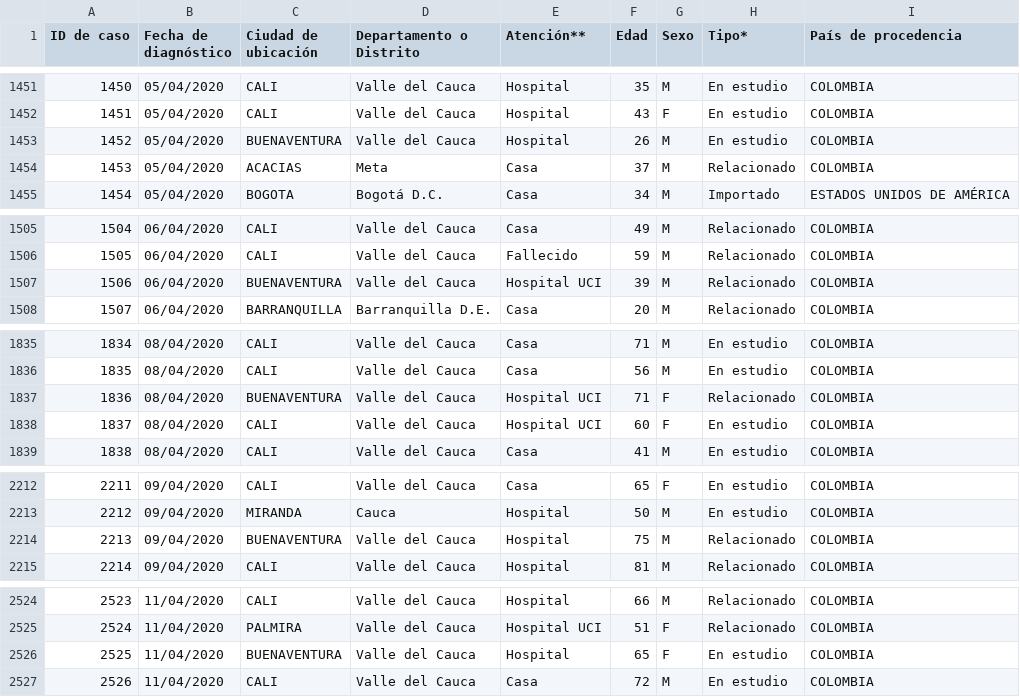
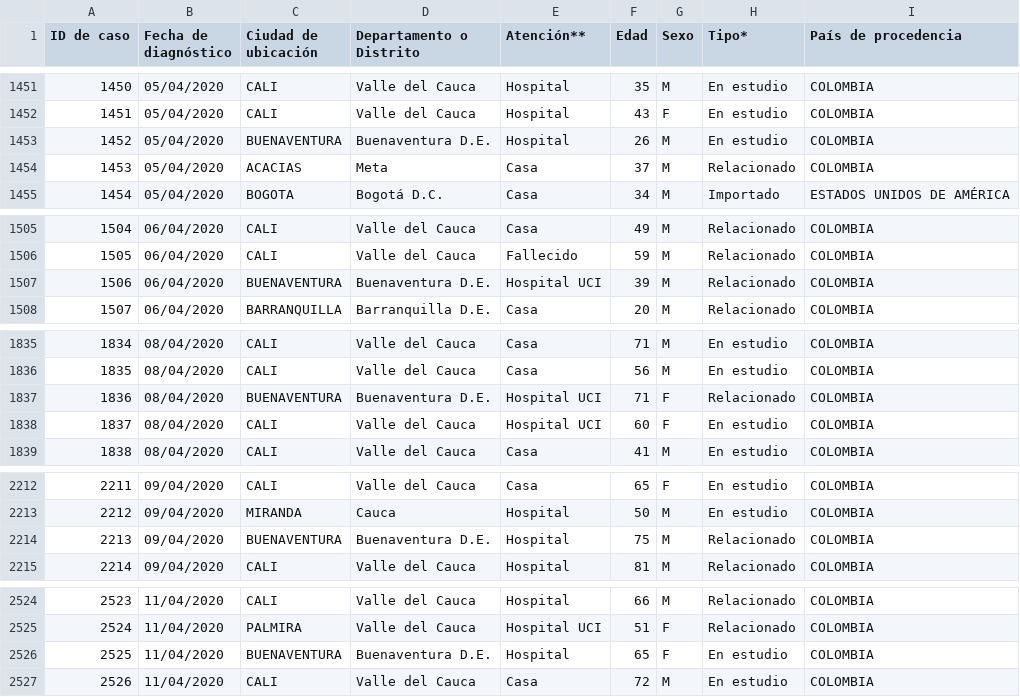
Before and after one commit to cdiaz/covid19-co, a CSV file: data/Casos1.csv, drawn as a sheet; only a part is shown, gaps mark what is left out; the diff covers the shown part only.

```diff
--- a/data/Casos1.csv
+++ b/data/Casos1.csv
@@ -1452,3 +1452,3 @@
 "1451","05/04/2020","CALI","Valle del Cauca","Hospital","43","F","En estudio","COLOMBIA"
-"1452","05/04/2020","BUENAVENTURA","Valle del Cauca","Hospital","26","M","En estudio","COLOMBIA"
+"1452","05/04/2020","BUENAVENTURA","Buenaventura D.E.","Hospital","26","M","En estudio","COLOMBIA"
 "1453","05/04/2020","ACACIAS","Meta","Casa","37","M","Relacionado","COLOMBIA"
@@ -1506,3 +1506,3 @@
 "1505","06/04/2020","CALI","Valle del Cauca","Fallecido","59","M","Relacionado","COLOMBIA"
-"1506","06/04/2020","BUENAVENTURA","Valle del Cauca","Hospital UCI","39","M","Relacionado","COLOMBIA"
+"1506","06/04/2020","BUENAVENTURA","Buenaventura D.E.","Hospital UCI","39","M","Relacionado","COLOMBIA"
 "1507","06/04/2020","BARRANQUILLA","Barranquilla D.E.","Casa","20","M","Relacionado","COLOMBIA"
@@ -1836,3 +1836,3 @@
 "1835","08/04/2020","CALI","Valle del Cauca","Casa","56","M","En estudio","COLOMBIA"
-"1836","08/04/2020","BUENAVENTURA","Valle del Cauca","Hospital UCI","71","F","Relacionado","COLOMBIA"
+"1836","08/04/2020","BUENAVENTURA","Buenaventura D.E.","Hospital UCI","71","F","Relacionado","COLOMBIA"
 "1837","08/04/2020","CALI","Valle del Cauca","Hospital UCI","60","F","En estudio","COLOMBIA"
@@ -2213,3 +2213,3 @@
 "2212","09/04/2020","MIRANDA","Cauca","Hospital","50","M","En estudio","COLOMBIA"
-"2213","09/04/2020","BUENAVENTURA","Valle del Cauca","Hospital","75","M","Relacionado","COLOMBIA"
+"2213","09/04/2020","BUENAVENTURA","Buenaventura D.E.","Hospital","75","M","Relacionado","COLOMBIA"
 "2214","09/04/2020","CALI","Valle del Cauca","Hospital","81","M","Relacionado","COLOMBIA"
@@ -2525,3 +2525,3 @@
 "2524","11/04/2020","PALMIRA","Valle del Cauca","Hospital UCI","51","F","Relacionado","COLOMBIA"
-"2525","11/04/2020","BUENAVENTURA","Valle del Cauca","Hospital","65","F","En estudio","COLOMBIA"
+"2525","11/04/2020","BUENAVENTURA","Buenaventura D.E.","Hospital","65","F","En estudio","COLOMBIA"
 "2526","11/04/2020","CALI","Valle del Cauca","Casa","72","M","En estudio","COLOMBIA"
```
Also changed, not shown: 2 edited cells elsewhere in this file, 1 other file.
